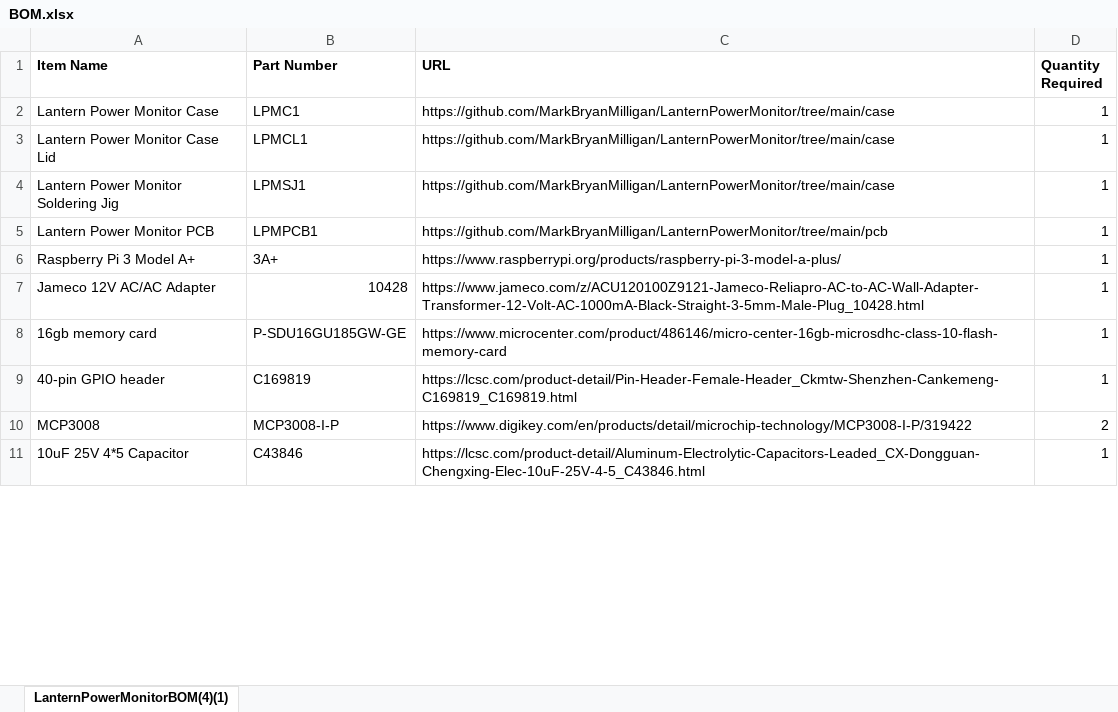
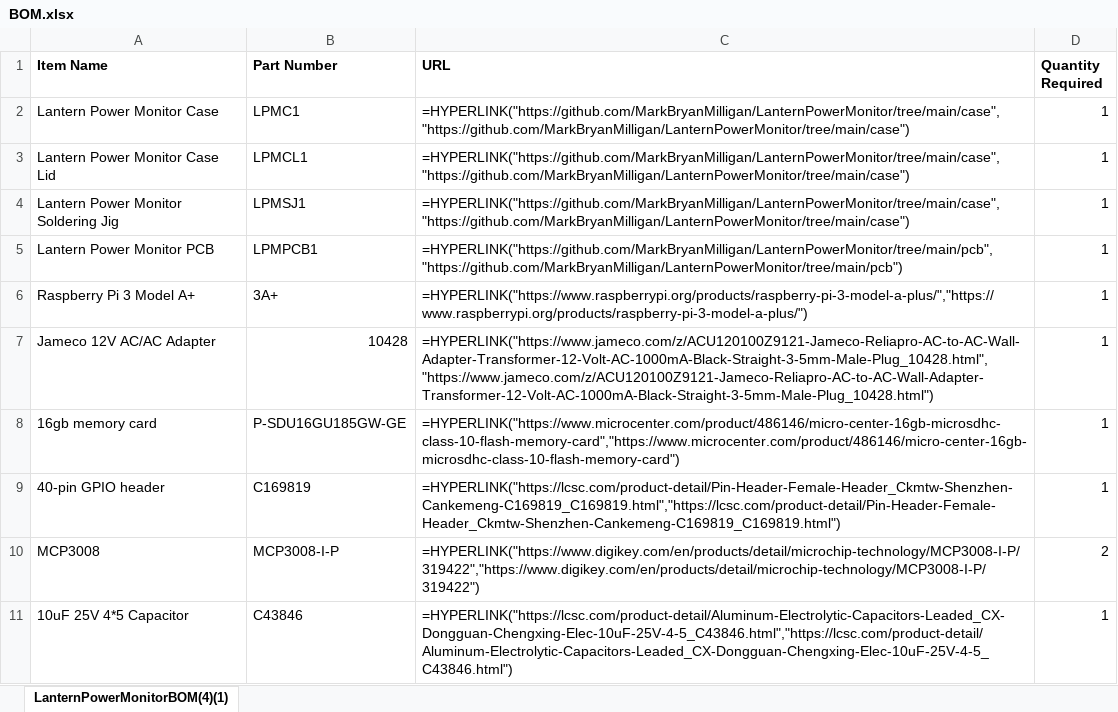
Before and after one commit to MarkBryanMilligan/LanternPowerMonitor, an Excel workbook: bom/BOM.xlsx, sheet LanternPowerMonitorBOM(4)(1), drawn as a sheet; only a part is shown; values as stored, in another font and other column widths than the file's, no borders; formulas are shown in place of their values; the diff covers the shown part only; the diff names each change by its address in the sheet, - before the commit and + after, or states it on an @@ line.

Commit message:
Make all of the links actual hyperlinks in excel.

```diff
--- a/bom/BOM.xlsx (sheet LanternPowerMonitorBOM(4)(1))
+++ b/bom/BOM.xlsx (sheet LanternPowerMonitorBOM(4)(1))
-C2:C4 (URL): https://github.com/MarkBryanMilligan/LanternPowerMonitor/tree/main/case
+C2:C4 (URL): =HYPERLINK("https://github.com/MarkBryanMilligan/LanternPowerMonitor/tree/main/case","https://github.com/MarkBryanMilligan/LanternPowerMonitor/tree/main/case")
-C5 (URL): https://github.com/MarkBryanMilligan/LanternPowerMonitor/tree/main/pcb
+C5 (URL): =HYPERLINK("https://github.com/MarkBryanMilligan/LanternPowerMonitor/tree/main/pcb","https://github.com/MarkBryanMilligan/LanternPowerMonitor/tree/main/pcb")
-C6 (URL): https://www.raspberrypi.org/products/raspberry-pi-3-model-a-plus/
+C6 (URL): =HYPERLINK("https://www.raspberrypi.org/products/raspberry-pi-3-model-a-plus/","https://www.raspberrypi.org/products/raspberry-pi-3-model-a-plus/")
-C7 (URL): https://www.jameco.com/z/ACU120100Z9121-Jameco-Reliapro-AC-to-AC-Wall-Adapter-Transformer-12-Volt-AC-1000mA-Black-Straight-3-5mm-Male-Plug_10428.html
+C7 (URL): =HYPERLINK("https://www.jameco.com/z/ACU120100Z9121-Jameco-Reliapro-AC-to-AC-Wall-Adapter-Transformer-12-Volt-AC-1000mA-Black-Straight-3-5mm-Male-Plug_10428.html","https://www.jameco.com/z/ACU120100Z9121-Jameco-Reliapro-AC-to-AC-Wall-Adapter-Transformer-12-Volt-AC-1000mA-Black-Straight-3-5mm-Male-Plug_10428.html")
-C8 (URL): https://www.microcenter.com/product/486146/micro-center-16gb-microsdhc-class-10-flash-memory-card
+C8 (URL): =HYPERLINK("https://www.microcenter.com/product/486146/micro-center-16gb-microsdhc-class-10-flash-memory-card","https://www.microcenter.com/product/486146/micro-center-16gb-microsdhc-class-10-flash-memory-card")
-C9 (URL): https://lcsc.com/product-detail/Pin-Header-Female-Header_Ckmtw-Shenzhen-Cankemeng-C169819_C169819.html
+C9 (URL): =HYPERLINK("https://lcsc.com/product-detail/Pin-Header-Female-Header_Ckmtw-Shenzhen-Cankemeng-C169819_C169819.html","https://lcsc.com/product-detail/Pin-Header-Female-Header_Ckmtw-Shenzhen-Cankemeng-C169819_C169819.html")
-C10 (URL): https://www.digikey.com/en/products/detail/microchip-technology/MCP3008-I-P/319422
+C10 (URL): =HYPERLINK("https://www.digikey.com/en/products/detail/microchip-technology/MCP3008-I-P/319422","https://www.digikey.com/en/products/detail/microchip-technology/MCP3008-I-P/319422")
-C11 (URL): https://lcsc.com/product-detail/Aluminum-Electrolytic-Capacitors-Leaded_CX-Dongguan-Chengxing-Elec-10uF-25V-4-5_C43846.html
+C11 (URL): =HYPERLINK("https://lcsc.com/product-detail/Aluminum-Electrolytic-Capacitors-Leaded_CX-Dongguan-Chengxing-Elec-10uF-25V-4-5_C43846.html","https://lcsc.com/product-detail/Aluminum-Electrolytic-Capacitors-Leaded_CX-Dongguan-Chengxing-Elec-10uF-25V-4-5_C43846.html")
```
Also changed, not shown: 10 edited cells elsewhere in this sheet.
